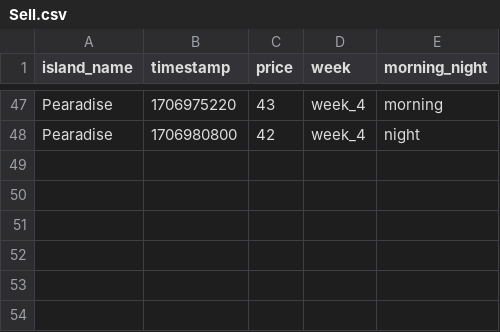
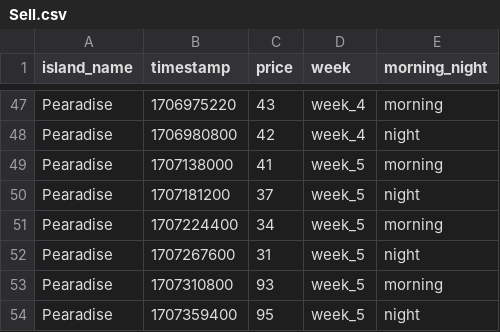
Before and after one commit to kiera-dev/datasets, a CSV file: acnh_stalk_market/Sell.csv, drawn as a sheet; only a part is shown, gaps mark what is left out; the diff names each change by its address in the sheet, - before the commit and + after, or states it on an @@ line.

Commit message:
updating dataset

```diff
--- a/acnh_stalk_market/Sell.csv
+++ b/acnh_stalk_market/Sell.csv
+row 49: Pearadise | 1707138000 | 41 | week_5 | morning
+row 50: Pearadise | 1707181200 | 37 | week_5 | night
+row 51: Pearadise | 1707224400 | 34 | week_5 | morning
+row 52: Pearadise | 1707267600 | 31 | week_5 | night
+row 53: Pearadise | 1707310800 | 93 | week_5 | morning
+row 54: Pearadise | 1707359400 | 95 | week_5 | night
```
